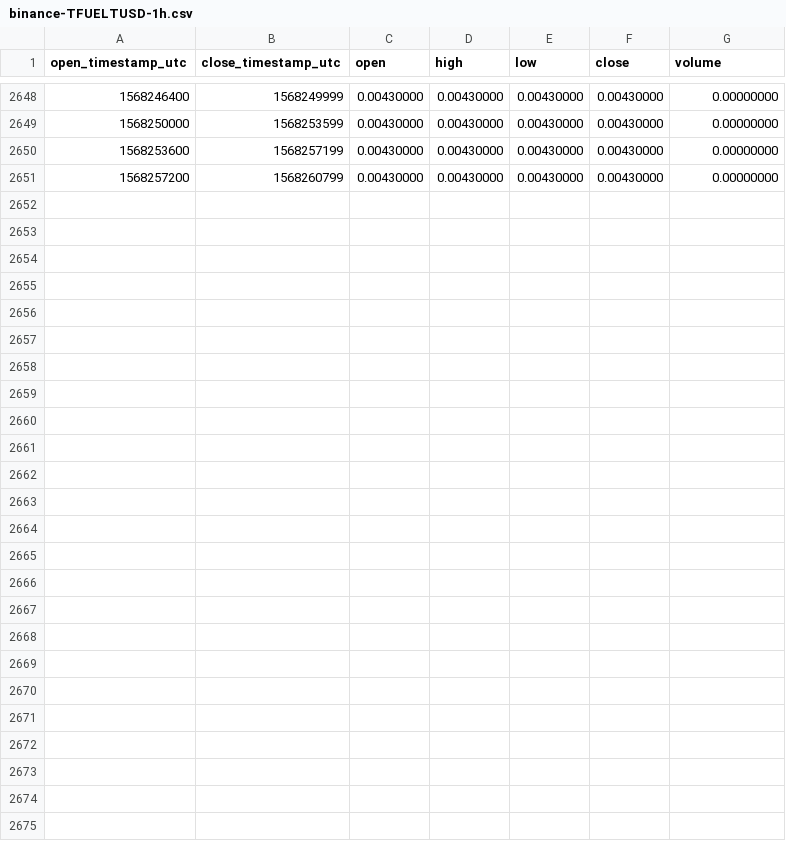
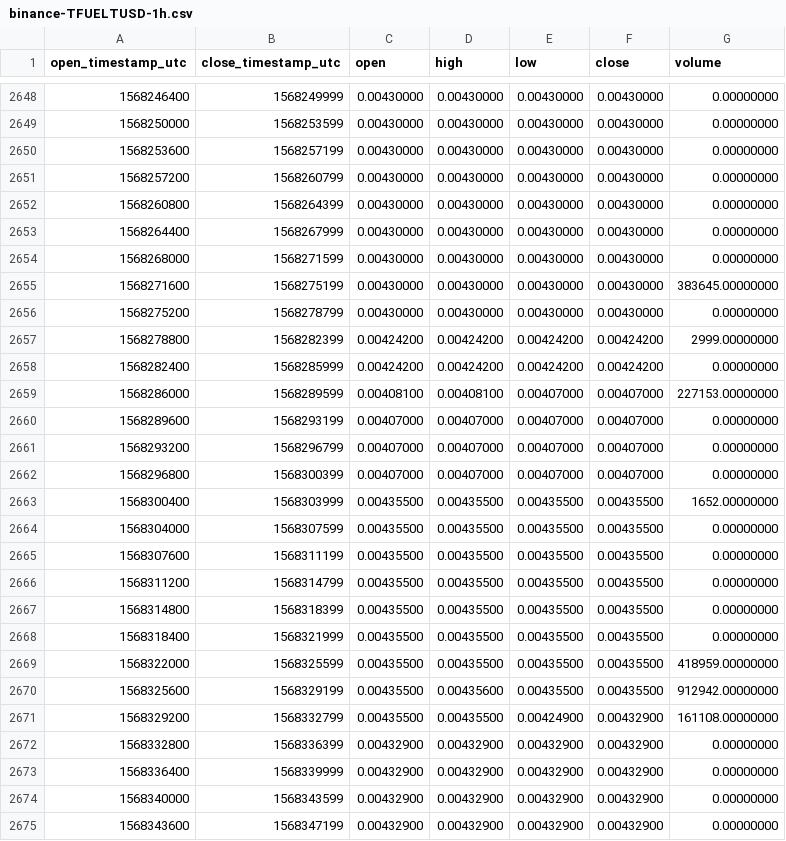
Before and after one commit to cryptobigbro/binance-TFUELTUSD, a CSV file: binance-TFUELTUSD-1h.csv, drawn as a sheet; only a part is shown, gaps mark what is left out; the diff names each change by its address in the sheet, - before the commit and + after, or states it on an @@ line.

Commit message:
Update OHLCV data.

```diff
--- a/binance-TFUELTUSD-1h.csv
+++ b/binance-TFUELTUSD-1h.csv
+row 2652: 1568260800 | 1568264399 | 0.00430000 | 0.00430000 | 0.00430000 | 0.00430000 | 0.00000000
+row 2653: 1568264400 | 1568267999 | 0.00430000 | 0.00430000 | 0.00430000 | 0.00430000 | 0.00000000
+row 2654: 1568268000 | 1568271599 | 0.00430000 | 0.00430000 | 0.00430000 | 0.00430000 | 0.00000000
+row 2655: 1568271600 | 1568275199 | 0.00430000 | 0.00430000 | 0.00430000 | 0.00430000 | 383645.00000000
+row 2656: 1568275200 | 1568278799 | 0.00430000 | 0.00430000 | 0.00430000 | 0.00430000 | 0.00000000
+row 2657: 1568278800 | 1568282399 | 0.00424200 | 0.00424200 | 0.00424200 | 0.00424200 | 2999.00000000
+row 2658: 1568282400 | 1568285999 | 0.00424200 | 0.00424200 | 0.00424200 | 0.00424200 | 0.00000000
+row 2659: 1568286000 | 1568289599 | 0.00408100 | 0.00408100 | 0.00407000 | 0.00407000 | 227153.00000000
+row 2660: 1568289600 | 1568293199 | 0.00407000 | 0.00407000 | 0.00407000 | 0.00407000 | 0.00000000
+row 2661: 1568293200 | 1568296799 | 0.00407000 | 0.00407000 | 0.00407000 | 0.00407000 | 0.00000000
+row 2662: 1568296800 | 1568300399 | 0.00407000 | 0.00407000 | 0.00407000 | 0.00407000 | 0.00000000
+row 2663: 1568300400 | 1568303999 | 0.00435500 | 0.00435500 | 0.00435500 | 0.00435500 | 1652.00000000
+row 2664: 1568304000 | 1568307599 | 0.00435500 | 0.00435500 | 0.00435500 | 0.00435500 | 0.00000000
+row 2665: 1568307600 | 1568311199 | 0.00435500 | 0.00435500 | 0.00435500 | 0.00435500 | 0.00000000
+row 2666: 1568311200 | 1568314799 | 0.00435500 | 0.00435500 | 0.00435500 | 0.00435500 | 0.00000000
+row 2667: 1568314800 | 1568318399 | 0.00435500 | 0.00435500 | 0.00435500 | 0.00435500 | 0.00000000
+row 2668: 1568318400 | 1568321999 | 0.00435500 | 0.00435500 | 0.00435500 | 0.00435500 | 0.00000000
+row 2669: 1568322000 | 1568325599 | 0.00435500 | 0.00435500 | 0.00435500 | 0.00435500 | 418959.00000000
+row 2670: 1568325600 | 1568329199 | 0.00435500 | 0.00435600 | 0.00435500 | 0.00435500 | 912942.00000000
+row 2671: 1568329200 | 1568332799 | 0.00435500 | 0.00435500 | 0.00424900 | 0.00432900 | 161108.00000000
+row 2672: 1568332800 | 1568336399 | 0.00432900 | 0.00432900 | 0.00432900 | 0.00432900 | 0.00000000
+row 2673: 1568336400 | 1568339999 | 0.00432900 | 0.00432900 | 0.00432900 | 0.00432900 | 0.00000000
+row 2674: 1568340000 | 1568343599 | 0.00432900 | 0.00432900 | 0.00432900 | 0.00432900 | 0.00000000
+row 2675: 1568343600 | 1568347199 | 0.00432900 | 0.00432900 | 0.00432900 | 0.00432900 | 0.00000000
```
Also changed, not shown: binance-TFUELTUSD-1d.csv.
